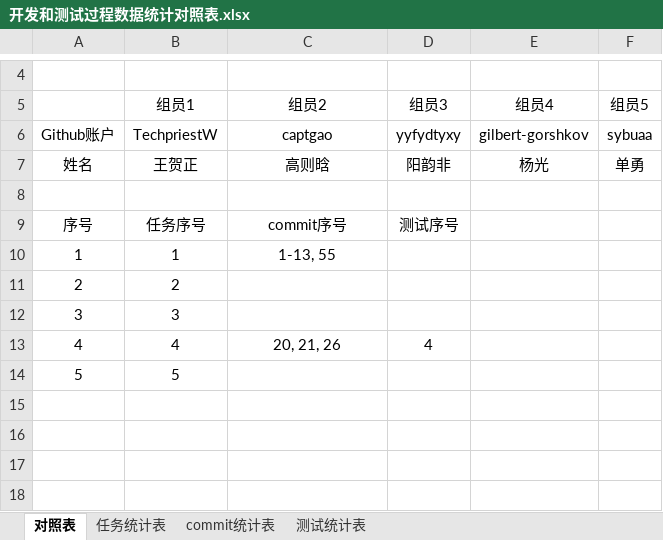
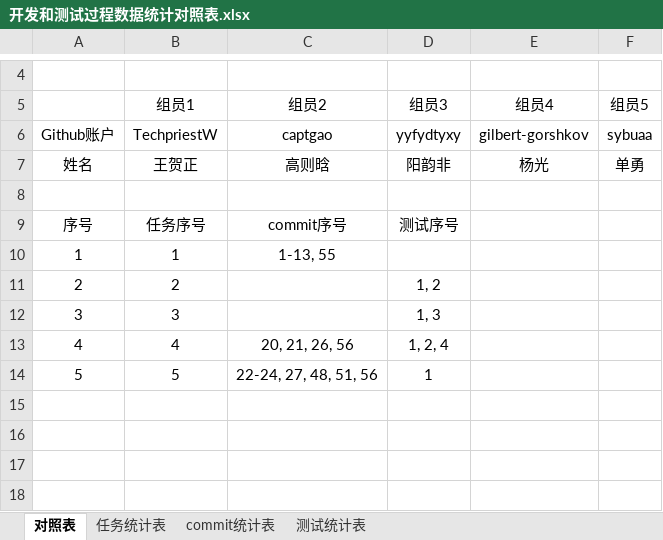
Before and after one commit to sebuaa2019/Team13, an Excel workbook: Documents/开发和测试过程数据统计对照表.xlsx, sheet 对照表, drawn as a sheet; only a part is shown, gaps mark what is left out; values as stored, in another font and other column widths than the file's, no borders; the diff names each change by its address in the sheet, - before the commit and + after, or states it on an @@ line.

Commit message:
Update 开发和测试过程数据统计对照表.xlsx

```diff
--- a/Documents/开发和测试过程数据统计对照表.xlsx (sheet 对照表)
+++ b/Documents/开发和测试过程数据统计对照表.xlsx (sheet 对照表)
-D11: (empty)
+D11: 1, 2
-D12: (empty)
+D12: 1, 3
-C13: 20, 21, 26
+C13: 20, 21, 26, 56
-D13: 4
+D13: 1, 2, 4
-C14: (empty)
+C14: 22-24, 27, 48, 51, 56
-D14: (empty)
+D14: 1
```
Also changed, not shown: sheet commit统计表.
